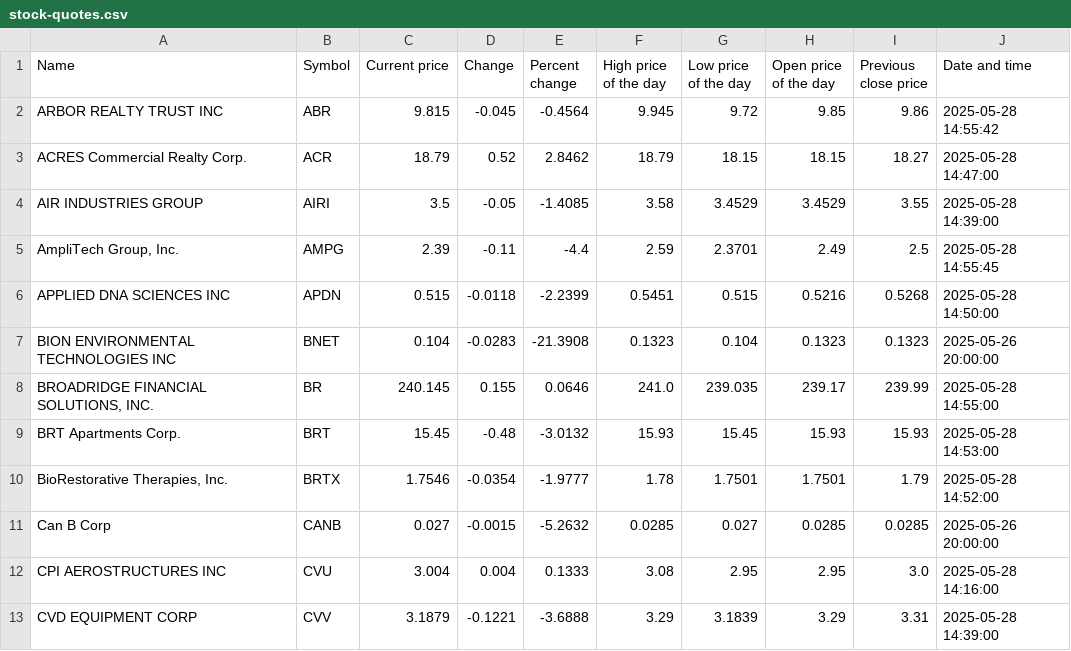
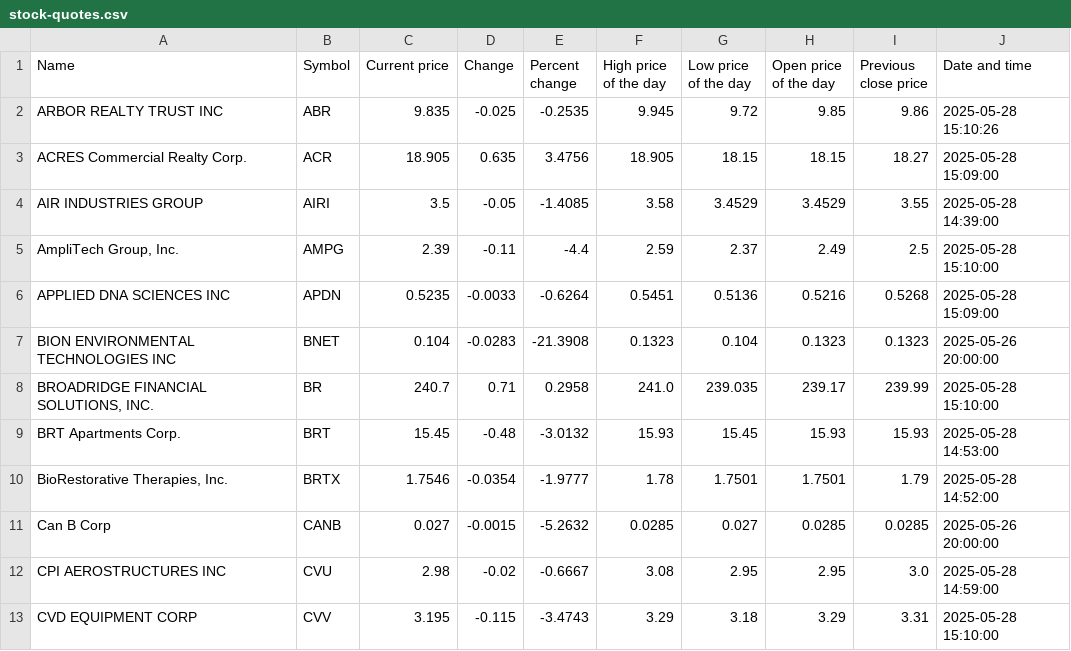
Before and after one commit to ariellemartinez/long-island-stock-quotes, a CSV file: csv/stock-quotes.csv, drawn as a sheet; only a part is shown; the diff covers the shown part only.

```diff
--- a/csv/stock-quotes.csv
+++ b/csv/stock-quotes.csv
@@ -1,9 +1,9 @@
 Name,Symbol,Current price,Change,Percent change,High price of the day,Low price of the day,Open price of the day,Previous close price,Date and time
-ARBOR REALTY TRUST INC,ABR,9.815,-0.045,-0.4564,9.945,9.72,9.85,9.86,2025-05-28 14:55:42
-ACRES Commercial Realty Corp.,ACR,18.79,0.52,2.8462,18.79,18.15,18.15,18.27,2025-05-28 14:47:00
+ARBOR REALTY TRUST INC,ABR,9.835,-0.025,-0.2535,9.945,9.72,9.85,9.86,2025-05-28 15:10:26
+ACRES Commercial Realty Corp.,ACR,18.905,0.635,3.4756,18.905,18.15,18.15,18.27,2025-05-28 15:09:00
 AIR INDUSTRIES GROUP,AIRI,3.5,-0.05,-1.4085,3.58,3.4529,3.4529,3.55,2025-05-28 14:39:00
-"AmpliTech Group, Inc.",AMPG,2.39,-0.11,-4.4,2.59,2.3701,2.49,2.5,2025-05-28 14:55:45
-APPLIED DNA SCIENCES INC,APDN,0.515,-0.0118,-2.2399,0.5451,0.515,0.5216,0.5268,2025-05-28 14:50:00
+"AmpliTech Group, Inc.",AMPG,2.39,-0.11,-4.4,2.59,2.37,2.49,2.5,2025-05-28 15:10:00
+APPLIED DNA SCIENCES INC,APDN,0.5235,-0.0033,-0.6264,0.5451,0.5136,0.5216,0.5268,2025-05-28 15:09:00
 BION ENVIRONMENTAL TECHNOLOGIES INC,BNET,0.104,-0.0283,-21.3908,0.1323,0.104,0.1323,0.1323,2025-05-26 20:00:00
-"BROADRIDGE FINANCIAL SOLUTIONS, INC.",BR,240.145,0.155,0.0646,241.0,239.035,239.17,239.99,2025-05-28 14:55:00
+"BROADRIDGE FINANCIAL SOLUTIONS, INC.",BR,240.7,0.71,0.2958,241.0,239.035,239.17,239.99,2025-05-28 15:10:00
 BRT Apartments Corp.,BRT,15.45,-0.48,-3.0132,15.93,15.45,15.93,15.93,2025-05-28 14:53:00
@@ -11,3 +11,3 @@ BRT Apartments Corp.,BRT,15.45,-0.48,-3.0132,15.93,15.45,15.93,15.93,2025-05-28
 Can B Corp,CANB,0.027,-0.0015,-5.2632,0.0285,0.027,0.0285,0.0285,2025-05-26 20:00:00
-CPI AEROSTRUCTURES INC,CVU,3.004,0.004,0.1333,3.08,2.95,2.95,3.0,2025-05-28 14:16:00
-CVD EQUIPMENT CORP,CVV,3.1879,-0.1221,-3.6888,3.29,3.1839,3.29,3.31,2025-05-28 14:39:00
+CPI AEROSTRUCTURES INC,CVU,2.98,-0.02,-0.6667,3.08,2.95,2.95,3.0,2025-05-28 14:59:00
+CVD EQUIPMENT CORP,CVV,3.195,-0.115,-3.4743,3.29,3.18,3.29,3.31,2025-05-28 15:10:00
```
Also changed, not shown: 96 edited cells elsewhere in this file.
